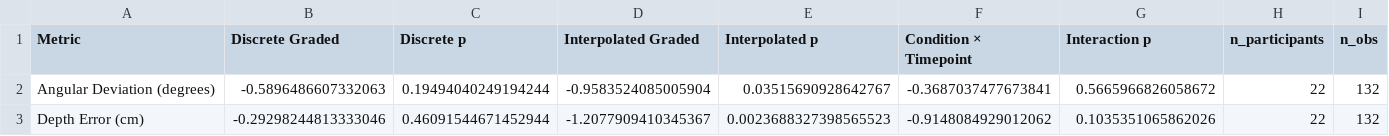
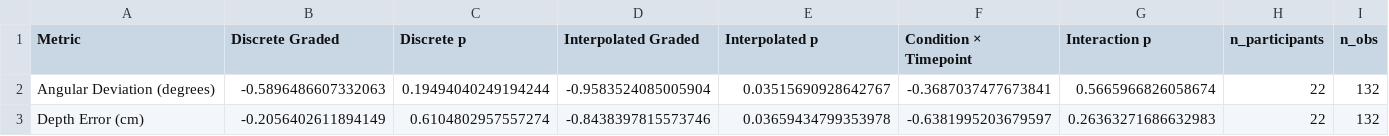
Before and after one commit to emmiefitzgibbon/Spatial_Encoding_Vibrotactile_Localization_Analysis, a CSV file: outputs/experiment2/experiment2_mixed_model_secondary_metrics.csv, drawn as a sheet.

```diff
--- a/outputs/experiment2/experiment2_mixed_model_secondary_metrics.csv
+++ b/outputs/experiment2/experiment2_mixed_model_secondary_metrics.csv
@@ -1,3 +1,3 @@
 Metric,Discrete Graded,Discrete p,Interpolated Graded,Interpolated p,Condition × Timepoint,Interaction p,n_participants,n_obs
-Angular Deviation (degrees),-0.5896486607332063,0.19494040249194244,-0.9583524085005904,0.03515690928642767,-0.3687037477673841,0.5665966826058672,22,132
-Depth Error (cm),-0.29298244813333046,0.46091544671452944,-1.2077909410345367,0.0023688327398565523,-0.9148084929012062,0.1035351065862026,22,132
+Angular Deviation (degrees),-0.5896486607332063,0.19494040249194244,-0.9583524085005904,0.03515690928642767,-0.3687037477673841,0.5665966826058674,22,132
+Depth Error (cm),-0.2056402611894149,0.6104802957557274,-0.8438397815573746,0.03659434799353978,-0.6381995203679597,0.26363271686632983,22,132
```
Also changed, not shown: outputs/experiment1/experiment1_primary_outcomes_table.csv, outputs/experiment1/experiment1_statistical_results.csv, 28 other files.
